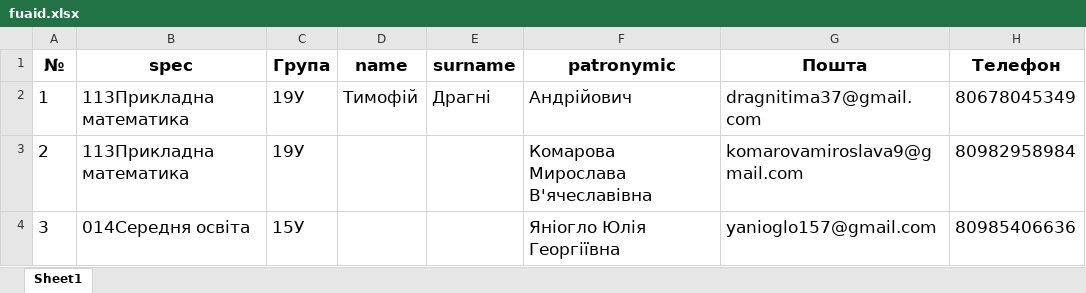
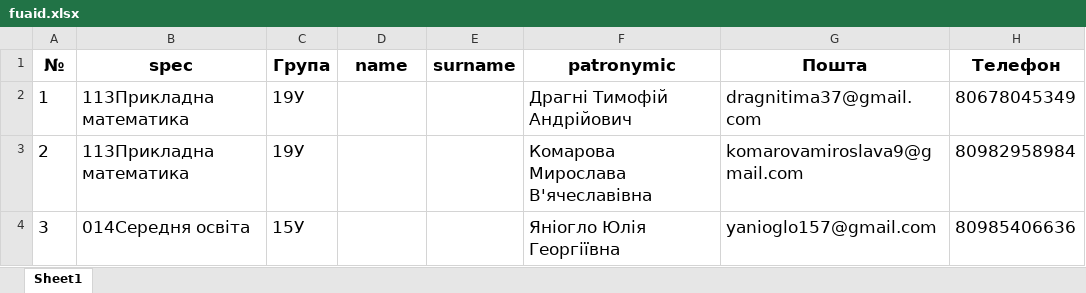
Before and after one commit to Granzberg/parser_xlsx, an Excel workbook: fuaid.xlsx, sheet Sheet1, drawn as a sheet; only a part is shown; values as stored, in another font and other column widths than the file's, no borders; the diff names each change by its address in the sheet, - before the commit and + after, or states it on an @@ line.

Commit message:
update 002

```diff
--- a/fuaid.xlsx (sheet Sheet1)
+++ b/fuaid.xlsx (sheet Sheet1)
-D2 (name): Тимофій
+D2 (name): (empty)
-E2 (surname): Драгні
+E2 (surname): (empty)
-F2 (patronymic): Андрійович
+F2 (patronymic): Драгні Тимофій Андрійович
```
